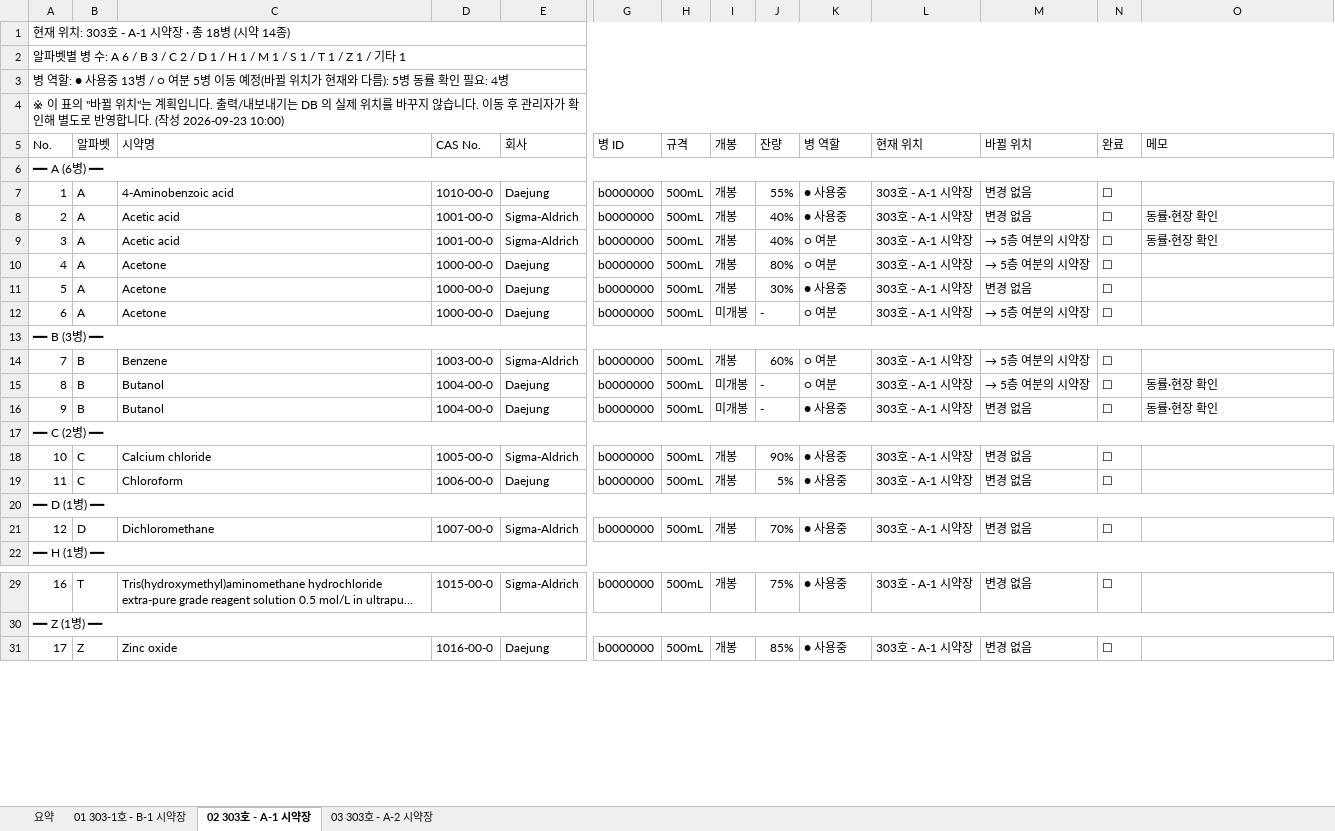
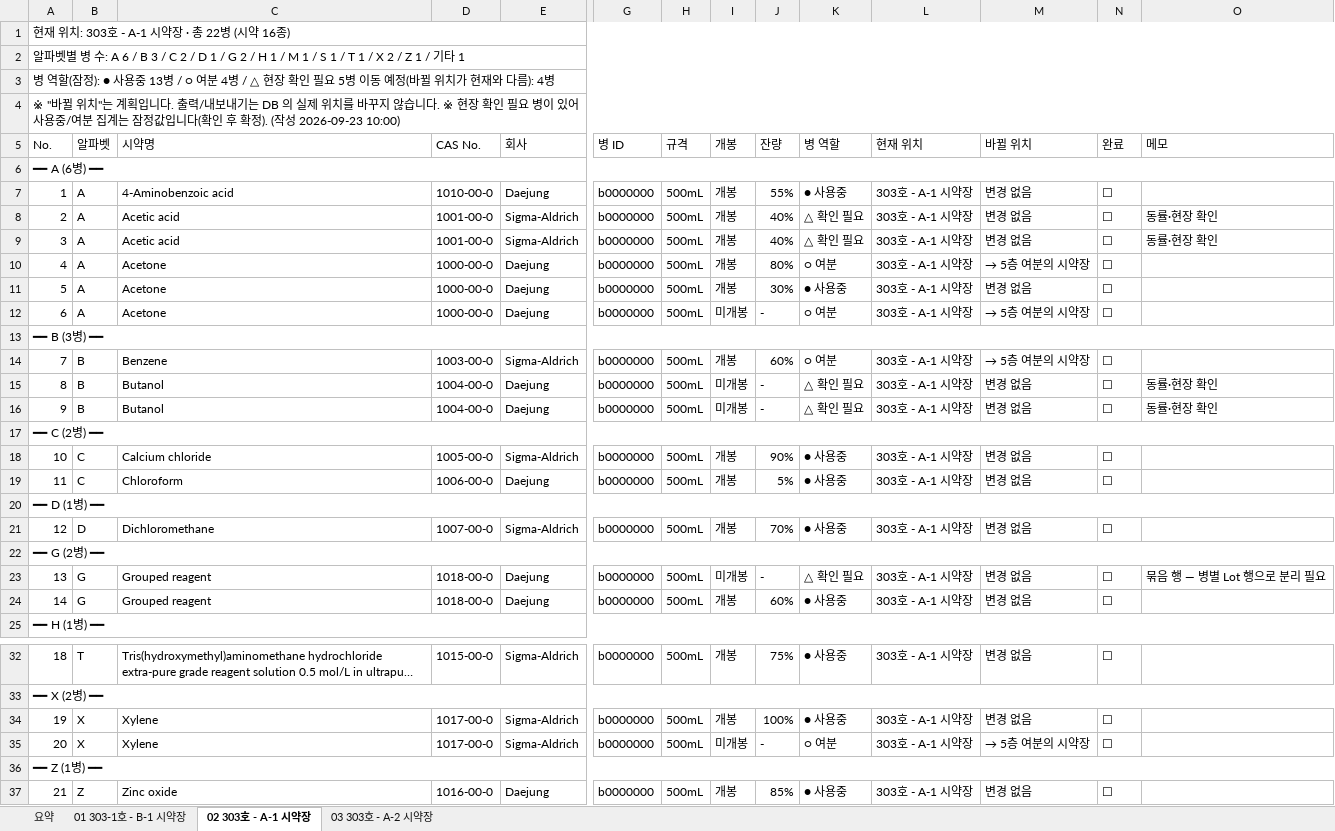
Before and after one commit to yen01-spec/lab-manager, an Excel workbook: docs/samples/relocation-worksheet-sample.xlsx, sheet 02 303호 - A-1 시약장, drawn as a sheet; only a part is shown, gaps mark what is left out; long unchanged cells end in …; values as stored, in another font and other column widths than the file's, no cell formats; rows hold the shown columns only; the diff names each change by its address in the sheet, - before the commit and + after, or states it on an @@ line.

```diff
--- a/docs/samples/relocation-worksheet-sample.xlsx (sheet 02 303호 - A-1 시약장)
+++ b/docs/samples/relocation-worksheet-sample.xlsx (sheet 02 303호 - A-1 시약장)
@@ column A (No.) renumbered from row 1 down @@
-K8 (병 역할): ● 사용중
+K8 (병 역할): △ 확인 필요
-K9 (병 역할): ○ 여분
+K9 (병 역할): △ 확인 필요
-M9 (바뀔 위치): → 5층 여분의 시약장
+M9 (바뀔 위치): 변경 없음
-K15 (병 역할): ○ 여분
+K15 (병 역할): △ 확인 필요
-M15 (바뀔 위치): → 5층 여분의 시약장
+M15 (바뀔 위치): 변경 없음
-K16 (병 역할): ● 사용중
+K16 (병 역할): △ 확인 필요
+row 22: ━━ G (2병) ━━
+row 23: 13 | G | Grouped reagent | 1018-00-0 | Daejung | b0000000 | 500mL | 미개봉 | - | △ 확인 필요 | 303호 - A-1 시약장 | 변경 없음 | ☐ | 묶음 행 — 병별 Lot 행으로 분리 필요
+row 24: 14 | G | Grouped reagent | 1018-00-0 | Daejung | b0000000 | 500mL | 개봉 | 60% | ● 사용중 | 303호 - A-1 시약장 | 변경 없음 | ☐
+row 34: 19 | X | Xylene | 1017-00-0 | Sigma-Aldrich | b0000000 | 500mL | 개봉 | 100% | ● 사용중 | 303호 - A-1 시약장 | 변경 없음 | ☐
+row 35: 20 | X | Xylene | 1017-00-0 | Sigma-Aldrich | b0000000 | 500mL | 미개봉 | - | ○ 여분 | 303호 - A-1 시약장 | → 5층 여분의 시약장 | ☐
+row 36: ━━ Z (1병) ━━
```
Also changed, not shown: sheet 요약, sheet 01 303-1호 - B-1 시약장, sheet 03 303호 - A-2 시약장, cell formats, 36 other files.
